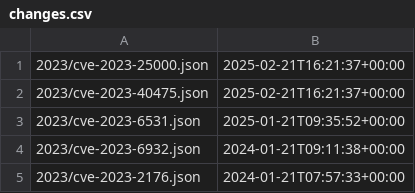
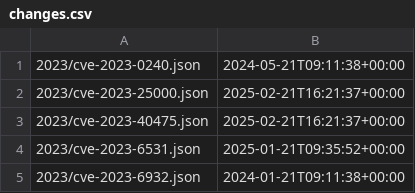
Before and after one commit to mtclinton/vmaas-data, a CSV file: csaf/changes.csv, drawn as a sheet; only a part is shown; the shorter side is filled out with more unchanged rows; the diff names each change by its address in the sheet, - before the commit and + after, or states it on an @@ line.

Commit message:
cve-2023-0240"

```diff
--- a/csaf/changes.csv
+++ b/csaf/changes.csv
+row 1: 2023/cve-2023-0240.json | 2024-05-21T09:11:38+00:00
```
